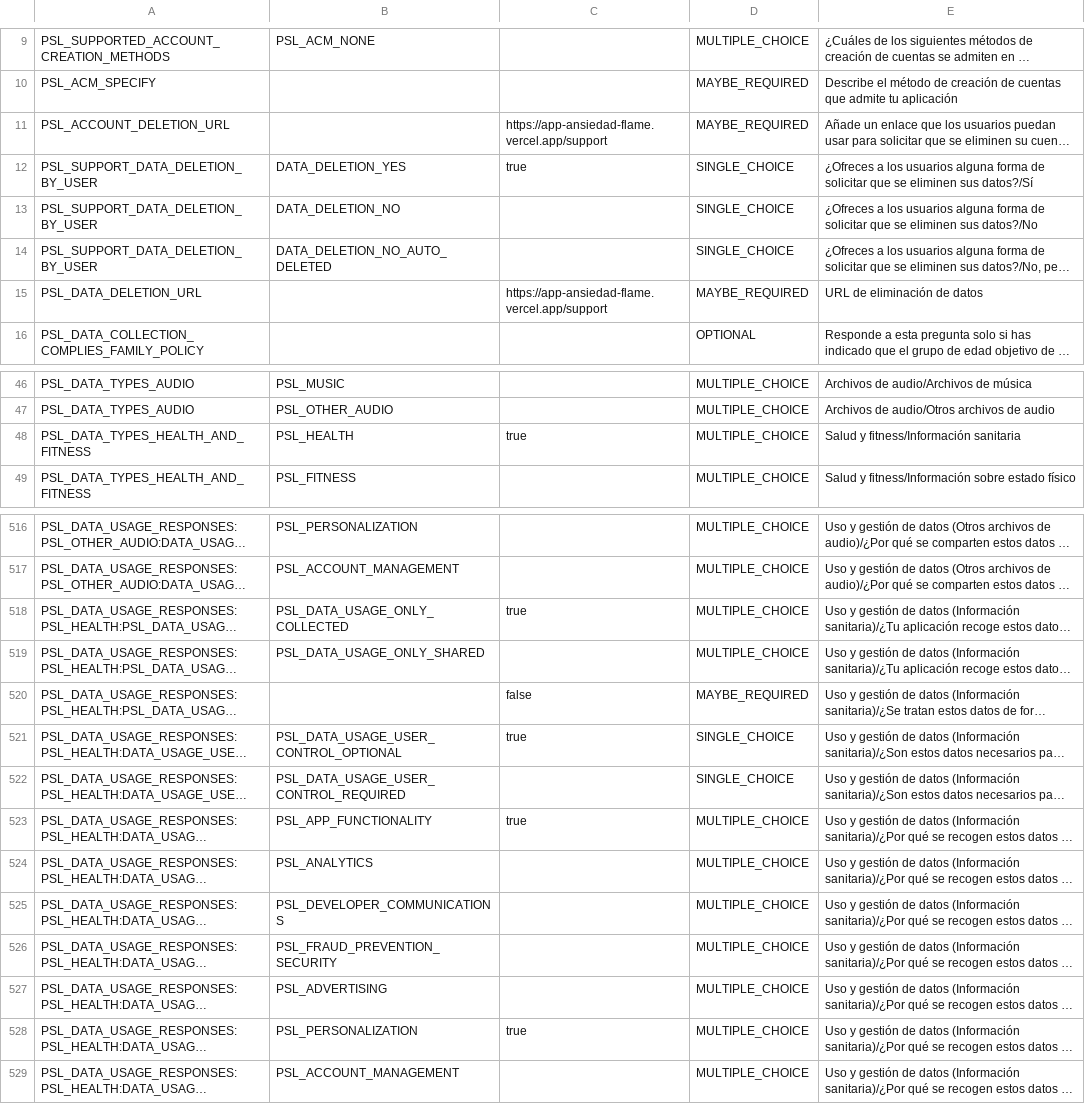
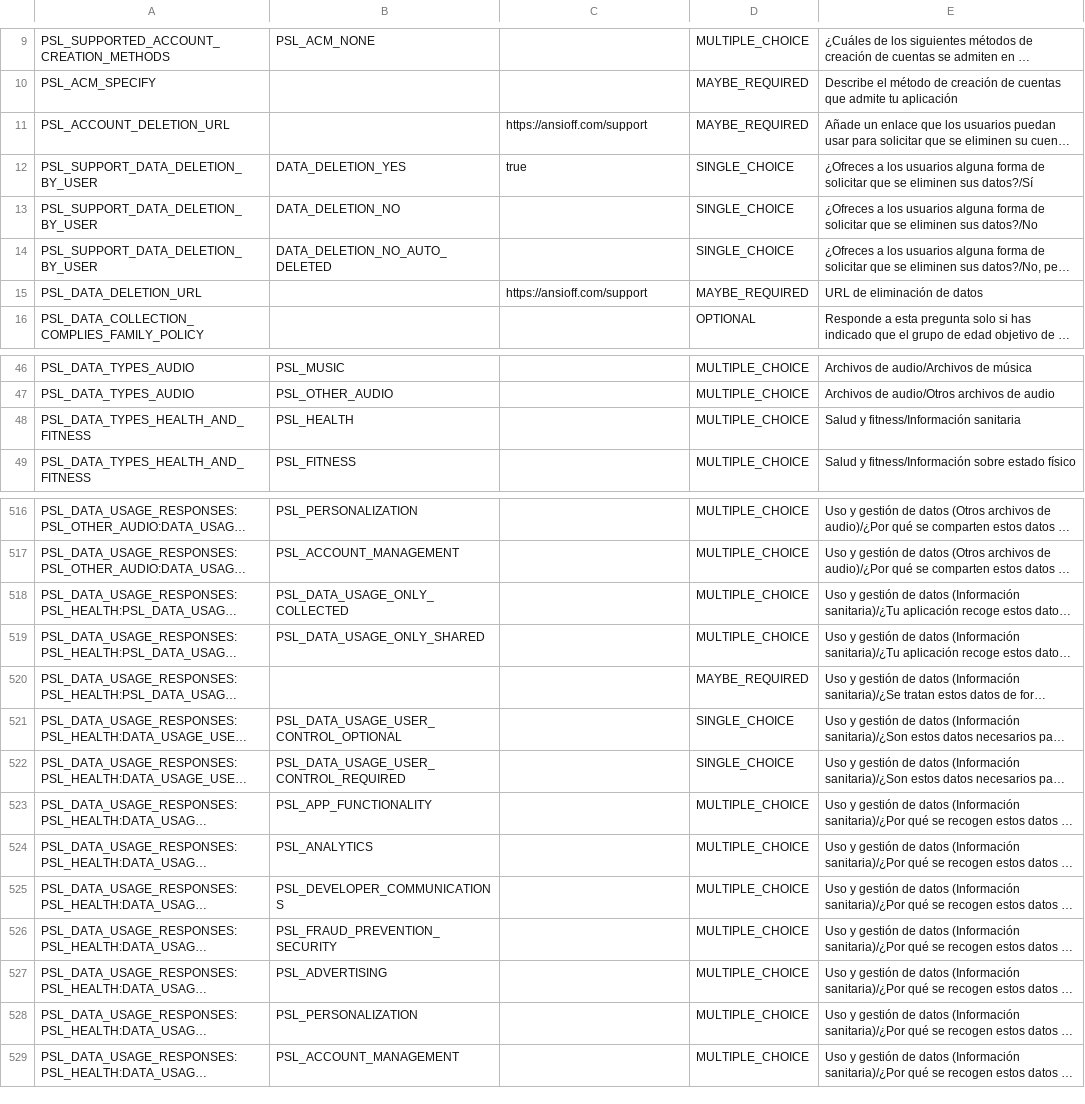
Before and after one commit to jordi210895-cmd/ansioff, a CSV file: store-assets/google-play/data-safety.csv, drawn as a sheet; only a part is shown, gaps mark what is left out; long unchanged cells end in …; the diff names each change by its address in the sheet, - before the commit and + after, or states it on an @@ line.

Commit message:
Reposition Android app for Play review

```diff
--- a/store-assets/google-play/data-safety.csv
+++ b/store-assets/google-play/data-safety.csv
-C11: https://app-ansiedad-flame.vercel.app/support
+C11: https://ansioff.com/support
-C15: https://app-ansiedad-flame.vercel.app/support
+C15: https://ansioff.com/support
-C48: true
+C48: (empty)
-C518: true
+C518: (empty)
-C520: false
+C520: (empty)
-C521: true
+C521: (empty)
-C523: true
+C523: (empty)
-C528: true
+C528: (empty)
```
Also changed, not shown: 52 other files.
